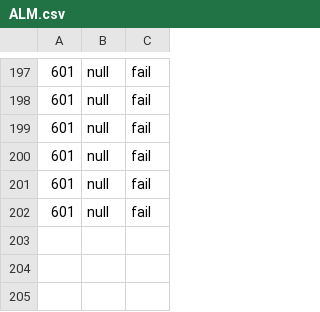
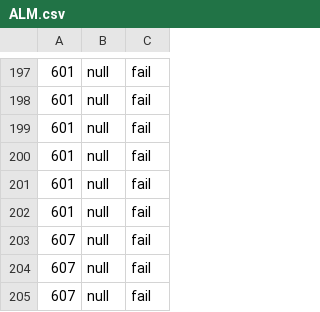
Before and after one commit to nicholaskhuong/axisautomation, a CSV file: AxisP2PAutomation/ALM.csv, drawn as a sheet; only a part is shown, gaps mark what is left out; the diff names each change by its address in the sheet, - before the commit and + after, or states it on an @@ line.

```diff
--- a/AxisP2PAutomation/ALM.csv
+++ b/AxisP2PAutomation/ALM.csv
+row 203: 607 | null | fail
+row 204: 607 | null | fail
+row 205: 607 | null | fail
```
Also changed, not shown: 4 other files.
